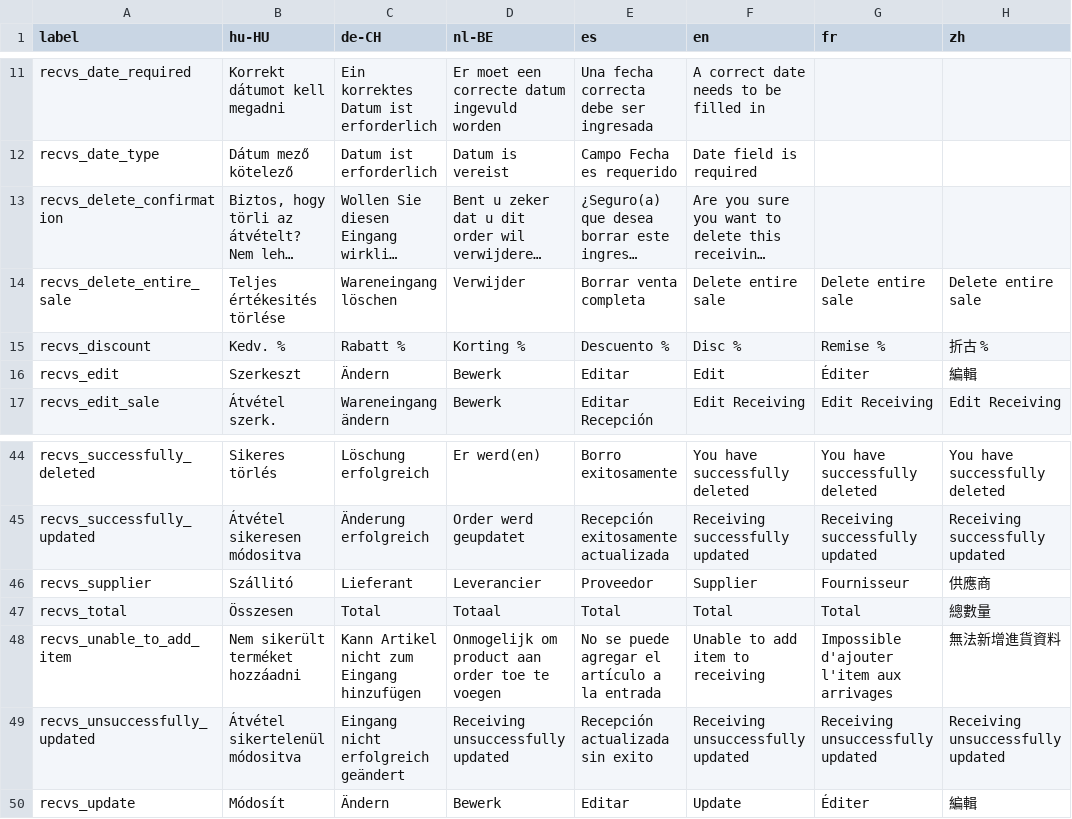
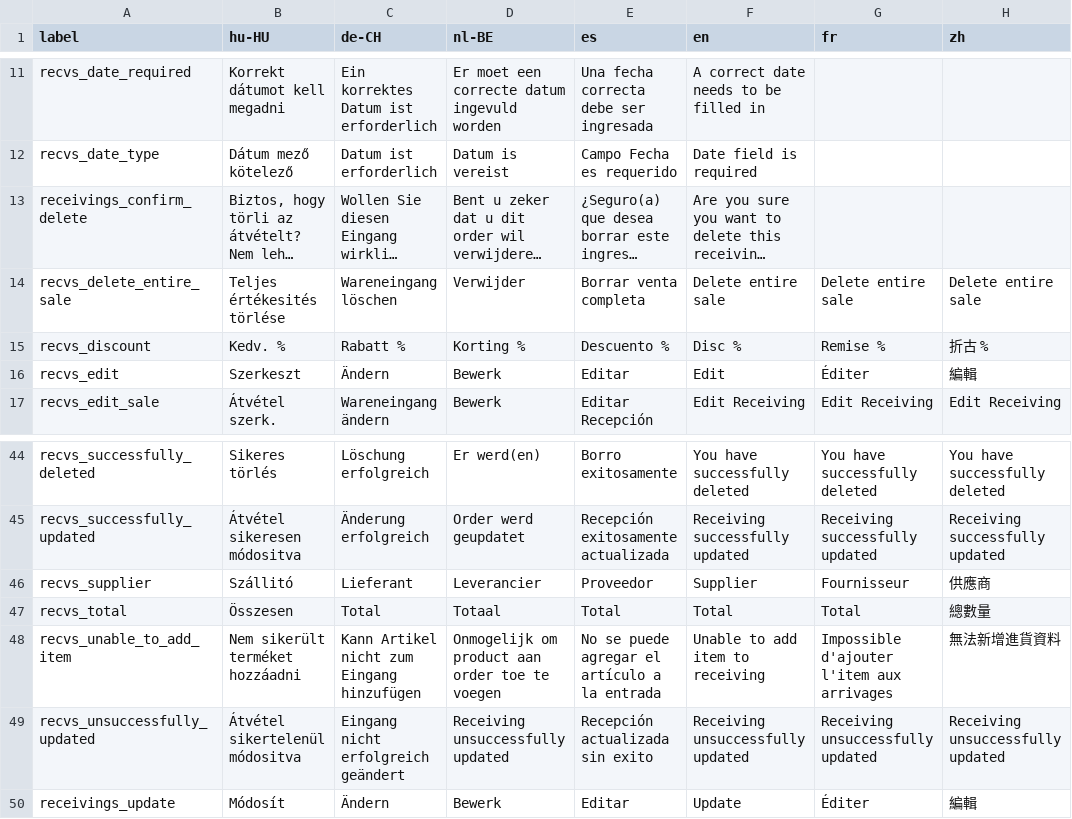
Before and after one commit to Darli963/sistema-inventario-ventas, a CSV file: translations/receivings_lang.csv, drawn as a sheet; only a part is shown, gaps mark what is left out; long unchanged cells end in …; the diff names each change by its address in the sheet, - before the commit and + after, or states it on an @@ line.

Commit message:
Fix sale and receiving edit and delete in detailed report (#507, #293)

```diff
--- a/translations/receivings_lang.csv
+++ b/translations/receivings_lang.csv
-A13 (label): recvs_delete_confirmation
+A13 (label): receivings_confirm_delete
-A50 (label): recvs_update
+A50 (label): receivings_update
```
Also changed, not shown: 28 other files.
